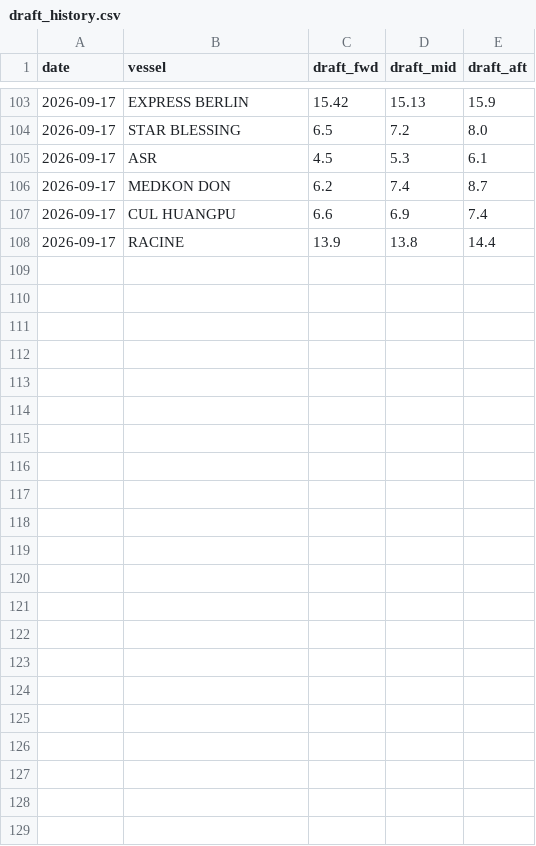
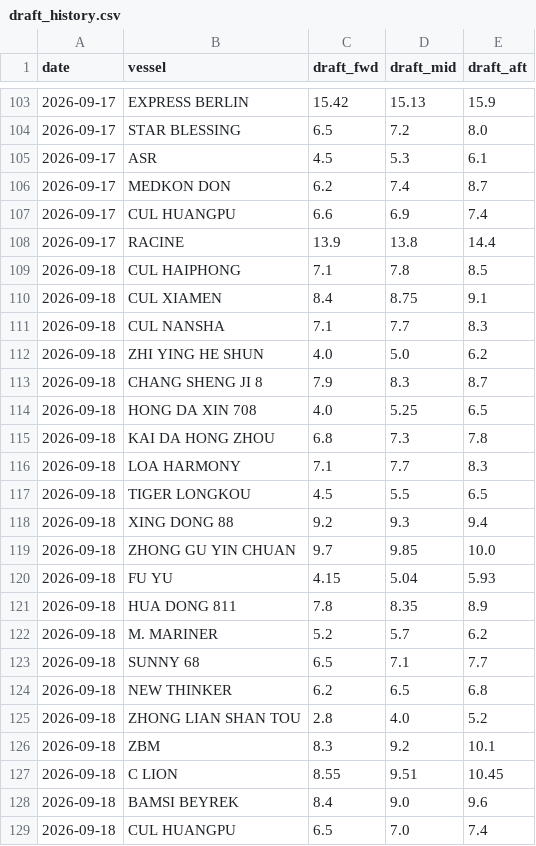
Before and after one commit to LeahLiuL/Claw-Report, a CSV file: rob_data/draft_history.csv, drawn as a sheet; only a part is shown, gaps mark what is left out; the diff names each change by its address in the sheet, - before the commit and + after, or states it on an @@ line.

```diff
--- a/rob_data/draft_history.csv
+++ b/rob_data/draft_history.csv
+row 109: 2026-09-18 | CUL HAIPHONG | 7.1 | 7.8 | 8.5
+row 110: 2026-09-18 | CUL XIAMEN | 8.4 | 8.75 | 9.1
+row 111: 2026-09-18 | CUL NANSHA | 7.1 | 7.7 | 8.3
+row 112: 2026-09-18 | ZHI YING HE SHUN | 4.0 | 5.0 | 6.2
+row 113: 2026-09-18 | CHANG SHENG JI 8 | 7.9 | 8.3 | 8.7
+row 114: 2026-09-18 | HONG DA XIN 708 | 4.0 | 5.25 | 6.5
+row 115: 2026-09-18 | KAI DA HONG ZHOU | 6.8 | 7.3 | 7.8
+row 116: 2026-09-18 | LOA HARMONY | 7.1 | 7.7 | 8.3
+row 117: 2026-09-18 | TIGER LONGKOU | 4.5 | 5.5 | 6.5
+row 118: 2026-09-18 | XING DONG 88 | 9.2 | 9.3 | 9.4
+row 119: 2026-09-18 | ZHONG GU YIN CHUAN | 9.7 | 9.85 | 10.0
+row 120: 2026-09-18 | FU YU | 4.15 | 5.04 | 5.93
+row 121: 2026-09-18 | HUA DONG 811 | 7.8 | 8.35 | 8.9
+row 122: 2026-09-18 | M. MARINER | 5.2 | 5.7 | 6.2
+row 123: 2026-09-18 | SUNNY 68 | 6.5 | 7.1 | 7.7
+row 124: 2026-09-18 | NEW THINKER | 6.2 | 6.5 | 6.8
+row 125: 2026-09-18 | ZHONG LIAN SHAN TOU | 2.8 | 4.0 | 5.2
+row 126: 2026-09-18 | ZBM | 8.3 | 9.2 | 10.1
+row 127: 2026-09-18 | C LION | 8.55 | 9.51 | 10.45
+row 128: 2026-09-18 | BAMSI BEYREK | 8.4 | 9.0 | 9.6
+row 129: 2026-09-18 | CUL HUANGPU | 6.5 | 7.0 | 7.4
```
Also changed, not shown: rob_data/rob_history.csv, 3 other files.
